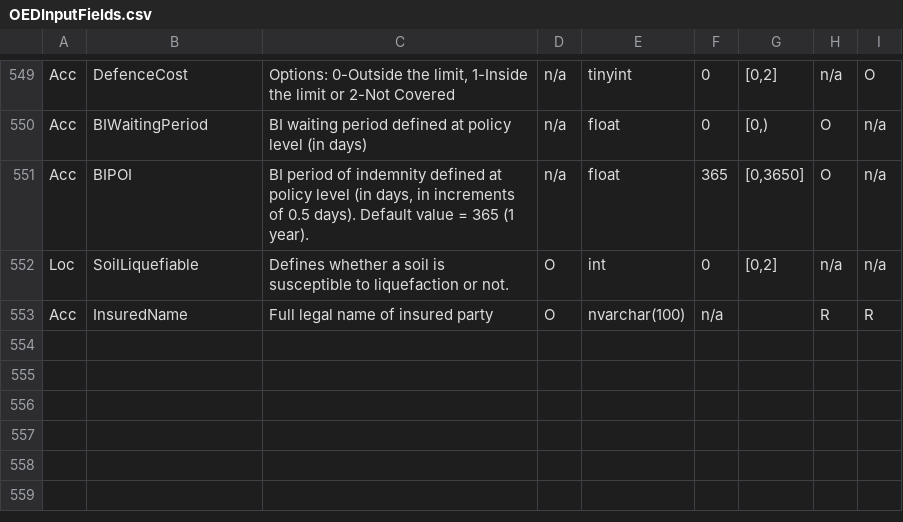
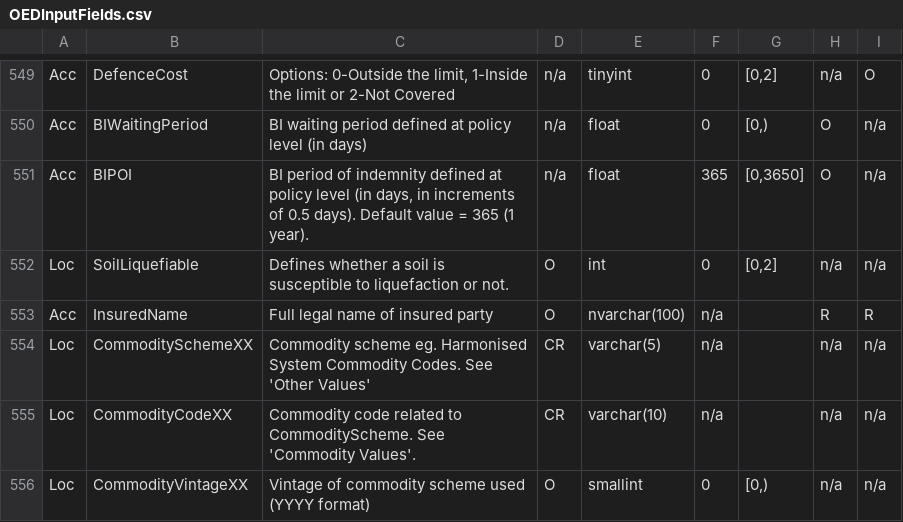
Before and after one commit to OasisLMF/ODS_OpenExposureData, a CSV file: OpenExposureData/OEDInputFields.csv, drawn as a sheet; only a part is shown, gaps mark what is left out; the diff names each change by its address in the sheet, - before the commit and + after, or states it on an @@ line.

Commit message:
Added commodity scheme fields and values #202

```diff
--- a/OpenExposureData/OEDInputFields.csv
+++ b/OpenExposureData/OEDInputFields.csv
+row 554: Loc | CommoditySchemeXX | Commodity scheme eg. Harmonised System Commodity Codes. See 'Other Values' | CR | varchar(5) | n/a |  | n/a | n/a
+row 555: Loc | CommodityCodeXX | Commodity code related to CommodityScheme. See 'Commodity Values'. | CR | varchar(10) | n/a |  | n/a | n/a
+row 556: Loc | CommodityVintageXX | Vintage of commodity scheme used (YYYY format) | O | smallint | 0 | [0,) | n/a | n/a
```
Also changed, not shown: OpenExposureData/OEDCRFieldAppendix.csv, OpenExposureData/OtherValues.csv, 1 other file.
